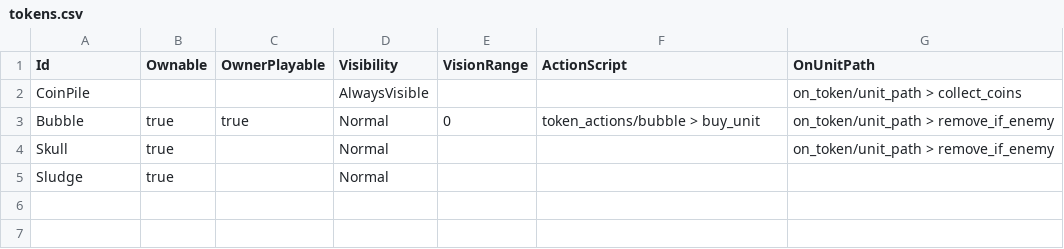
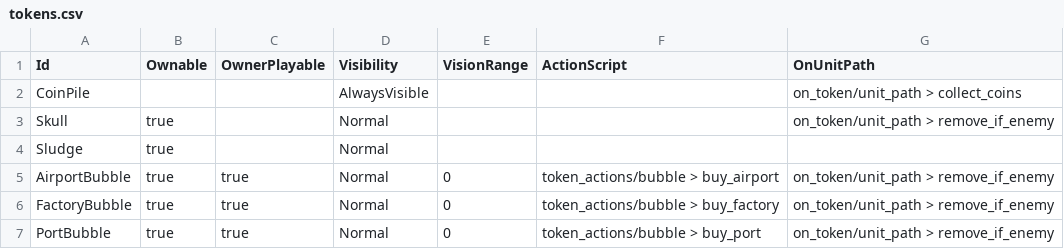
Before and after one commit to stratecide/tbs-core, a CSV file: configs/default_test/tokens.csv, drawn as a sheet.

Commit message:
added test for bubble tokens

```diff
--- a/configs/default_test/tokens.csv
+++ b/configs/default_test/tokens.csv
@@ -2,4 +2,6 @@ Id;Ownable;OwnerPlayable;Visibility;VisionRange;ActionScript;OnUnitPath
 CoinPile;;;AlwaysVisible;;;on_token/unit_path > collect_coins
-Bubble;true;true;Normal;0;token_actions/bubble > buy_unit;on_token/unit_path > remove_if_enemy
 Skull;true;;Normal;;;on_token/unit_path > remove_if_enemy
 Sludge;true;;Normal;;;
+AirportBubble;true;true;Normal;0;token_actions/bubble > buy_airport;on_token/unit_path > remove_if_enemy
+FactoryBubble;true;true;Normal;0;token_actions/bubble > buy_factory;on_token/unit_path > remove_if_enemy
+PortBubble;true;true;Normal;0;token_actions/bubble > buy_port;on_token/unit_path > remove_if_enemy
```
Also changed, not shown: 8 other files.
